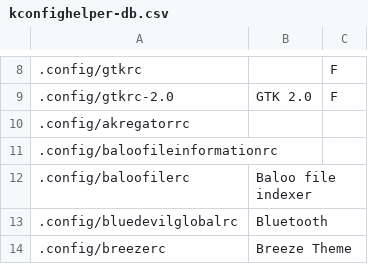
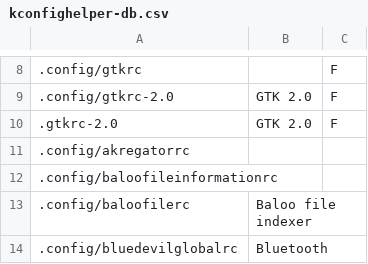
Before and after one commit to rdbeni0/kconfighelper, a CSV file: kconfighelper-db.csv, drawn as a sheet; only a part is shown, gaps mark what is left out; the shorter side is filled out with more unchanged rows; the diff names each change by its address in the sheet, - before the commit and + after, or states it on an @@ line.

Commit message:
DATE: 2023-07-30

```diff
--- a/kconfighelper-db.csv
+++ b/kconfighelper-db.csv
+row 10: .gtkrc-2.0 | GTK 2.0 | F
```
